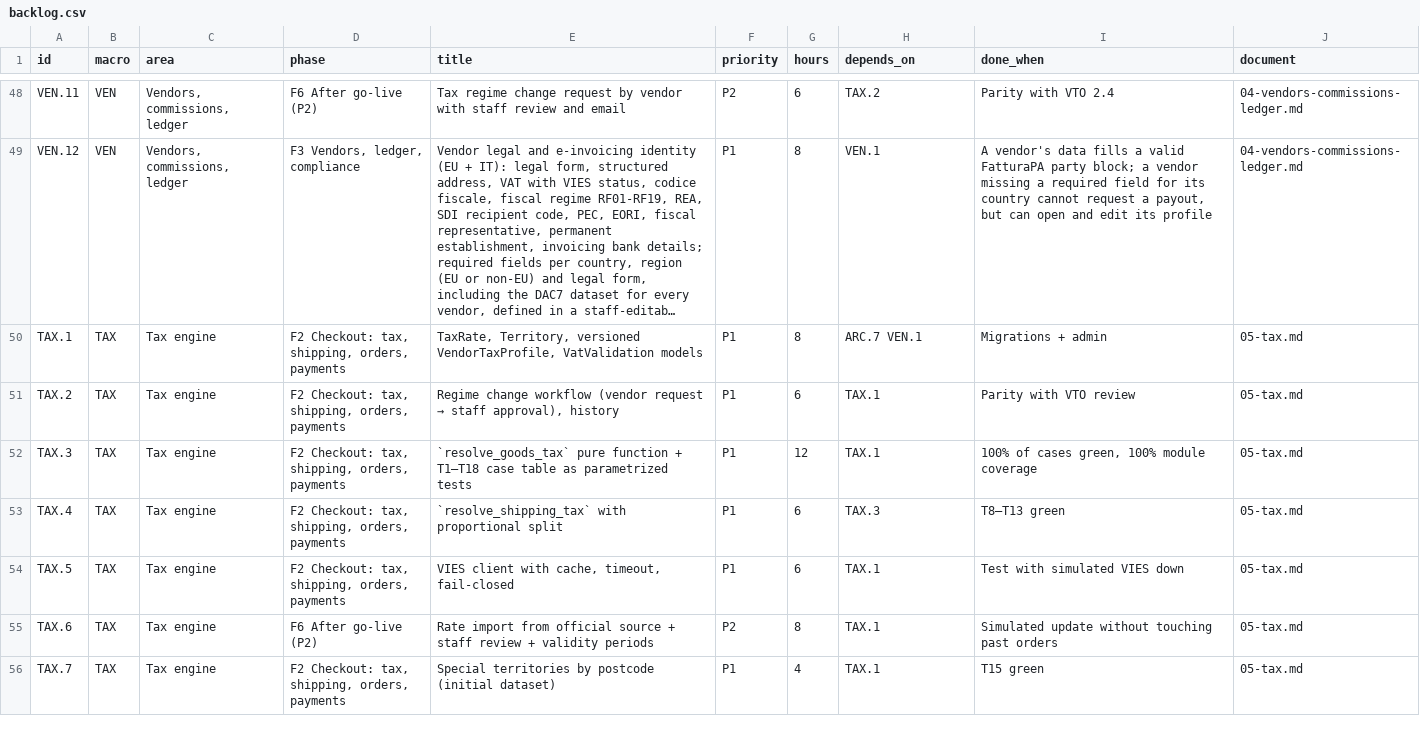
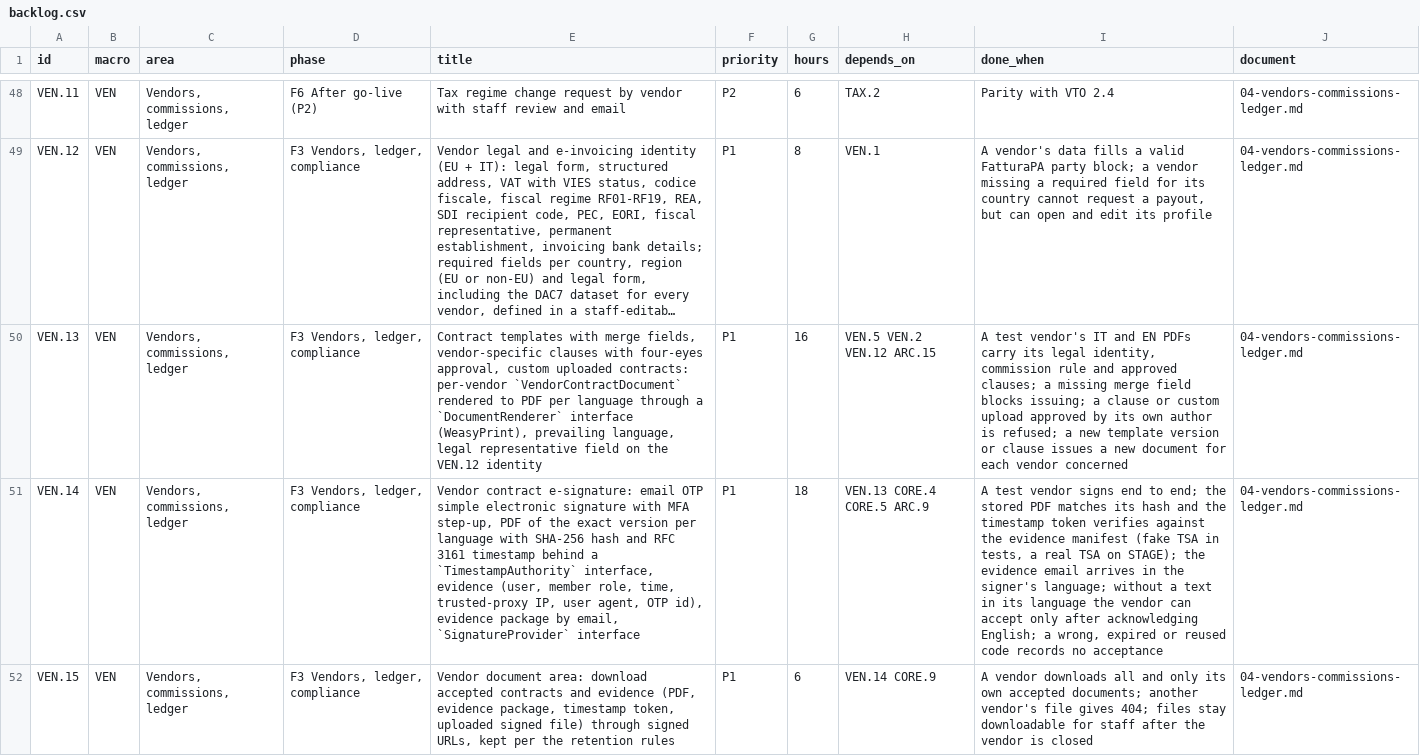
Before and after one commit to bertalan/mpmv, a CSV file: docs/spec/backlog.csv, drawn as a sheet; only a part is shown, gaps mark what is left out; the shorter side is filled out with more unchanged rows; long unchanged cells end in …; the diff covers the shown part only; the diff names each change by its address in the sheet, - before the commit and + after, or states it on an @@ line.

```diff
--- a/docs/spec/backlog.csv
+++ b/docs/spec/backlog.csv
+row 50: VEN.13 | VEN | Vendors, commissions, ledger | F3 Vendors, ledger, compliance | Contract templates with merge fields, vendor-specific clauses with four-eyes approval, custom uploaded contracts: per-vendor `VendorContractDocument` rendered to PDF per language through a `DocumentRenderer` interface (WeasyPrint), prevailing language, legal representative field on the VEN.12 identity | P1 | 16 | VEN.5 VEN.2 VEN.12 ARC.15 | A test vendor's IT and EN PDFs carry its legal identity, commission rule and approved clauses; a missing merge field blocks issuing; a clause or custom upload approved by its own author is refused; a new template version or clause issues a new document for each vendor concerned | 04-vendors-commissions-ledger.md
+row 51: VEN.14 | VEN | Vendors, commissions, ledger | F3 Vendors, ledger, compliance | Vendor contract e-signature: email OTP simple electronic signature with MFA step-up, PDF of the exact version per language with SHA-256 hash and RFC 3161 timestamp behind a `TimestampAuthority` interface, evidence (user, member role, time, trusted-proxy IP, user agent, OTP id), evidence package by email, `SignatureProvider` interface | P1 | 18 | VEN.13 CORE.4 CORE.5 ARC.9 | A test vendor signs end to end; the stored PDF matches its hash and the timestamp token verifies against the evidence manifest (fake TSA in tests, a real TSA on STAGE); the evidence email arrives in the signer's language; without a text in its language the vendor can accept only after acknowledging English; a wrong, expired or reused code records no acceptance | 04-vendors-commissions-ledger.md
+row 52: VEN.15 | VEN | Vendors, commissions, ledger | F3 Vendors, ledger, compliance | Vendor document area: download accepted contracts and evidence (PDF, evidence package, timestamp token, uploaded signed file) through signed URLs, kept per the retention rules | P1 | 6 | VEN.14 CORE.9 | A vendor downloads all and only its own accepted documents; another vendor's file gives 404; files stay downloadable for staff after the vendor is closed | 04-vendors-commissions-ledger.md
```
Also changed, not shown: 2 added rows and 2 edited cells elsewhere in this file, 7 other files.
